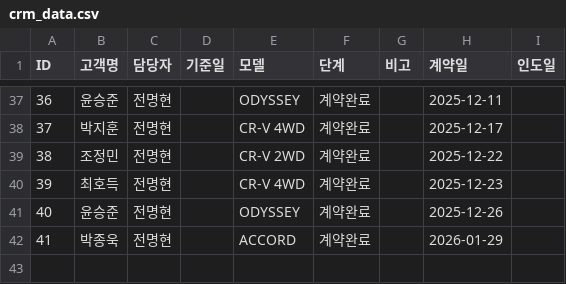
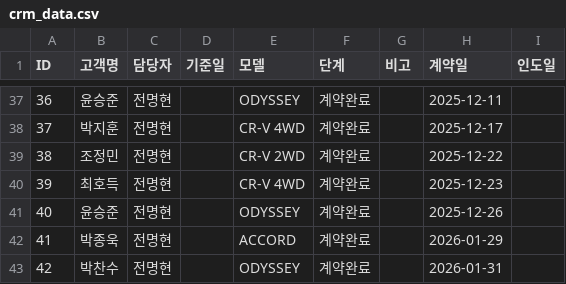
Before and after one commit to tmxpq1234-cmd/honda-crm, a CSV file: crm_data.csv, drawn as a sheet; only a part is shown, gaps mark what is left out.

Commit message:
Update 2026-04-04 08:56:50.549048

```diff
--- a/crm_data.csv
+++ b/crm_data.csv
@@ -42 +42,2 @@ ID,고객명,담당자,기준일,모델,단계,비고,계약일,인도일
 41,박종욱,전명현,,ACCORD,계약완료,,2026-01-29,
+42,박찬수,전명현,,ODYSSEY,계약완료,,2026-01-31,
```
